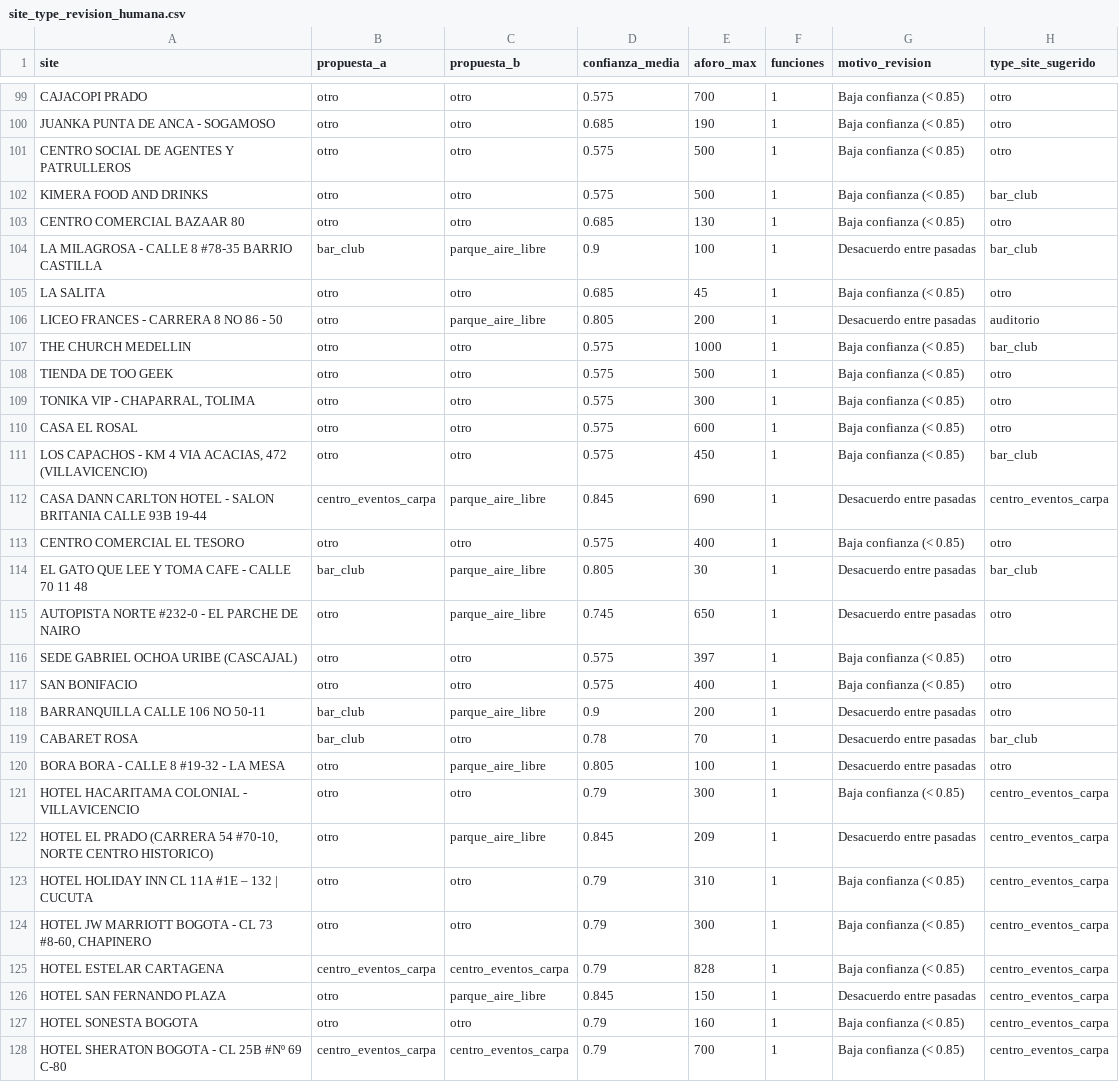
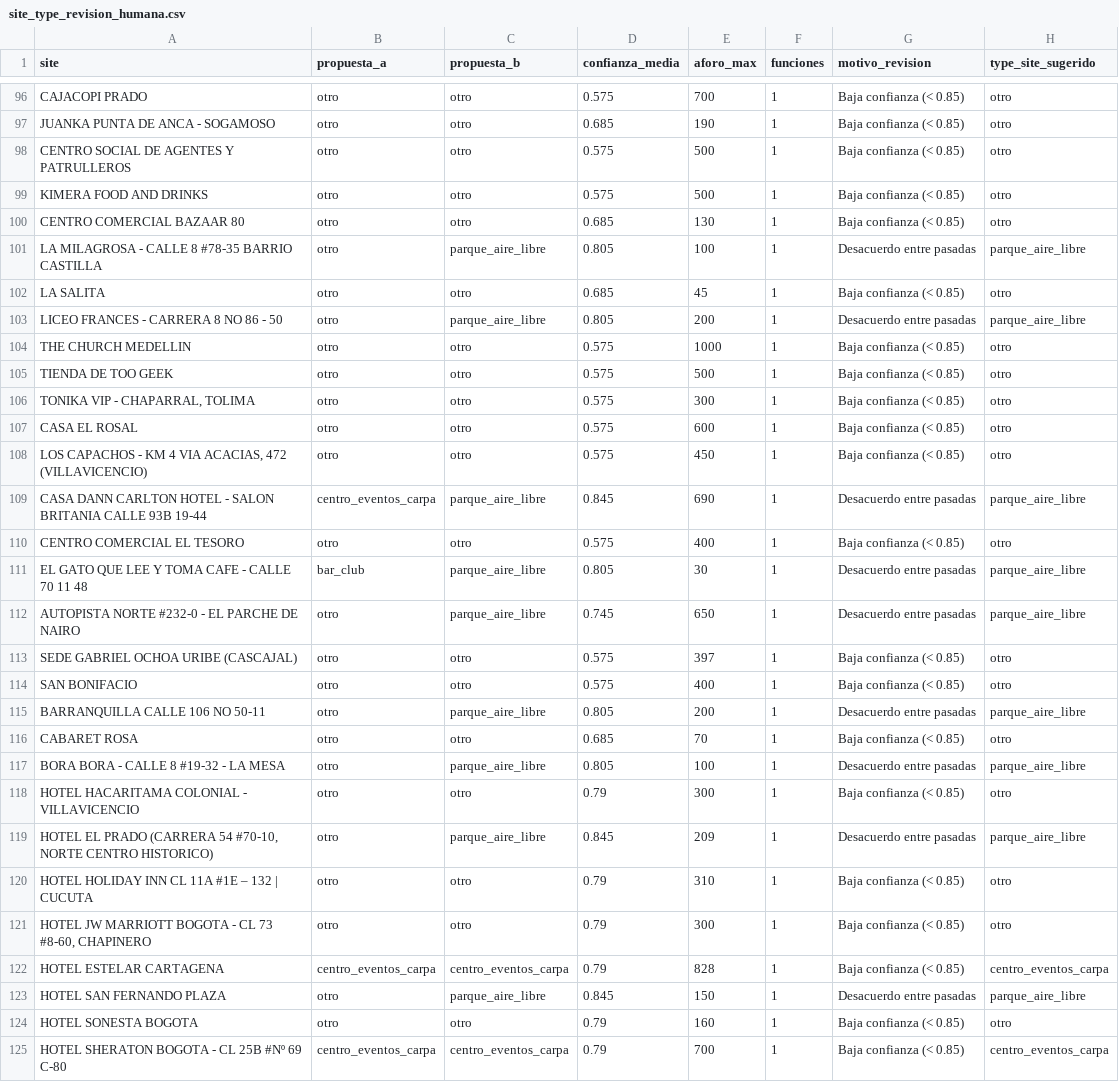
Before and after one commit to valentinatuboleta/clusterizacion-localidades, a CSV file: data/lookup/site_type_revision_humana.csv, drawn as a sheet; only a part is shown, gaps mark what is left out; the diff covers the shown part only.

```diff
--- a/data/lookup/site_type_revision_humana.csv
+++ b/data/lookup/site_type_revision_humana.csv
@@ -101,8 +98,8 @@ JUANKA PUNTA DE ANCA - SOGAMOSO,otro,otro,0.685,190,1,Baja confianza (< 0.85),ot
 CENTRO SOCIAL DE AGENTES Y PATRULLEROS,otro,otro,0.575,500,1,Baja confianza (< 0.85),otro
-KIMERA FOOD AND DRINKS,otro,otro,0.575,500,1,Baja confianza (< 0.85),bar_club
+KIMERA FOOD AND DRINKS,otro,otro,0.575,500,1,Baja confianza (< 0.85),otro
 CENTRO COMERCIAL BAZAAR 80,otro,otro,0.685,130,1,Baja confianza (< 0.85),otro
-LA MILAGROSA - CALLE 8 #78-35 BARRIO CASTILLA,bar_club,parque_aire_libre,0.9,100,1,Desacuerdo entre pasadas,bar_club
+LA MILAGROSA - CALLE 8 #78-35 BARRIO CASTILLA,otro,parque_aire_libre,0.805,100,1,Desacuerdo entre pasadas,parque_aire_libre
 LA SALITA,otro,otro,0.685,45,1,Baja confianza (< 0.85),otro
-LICEO FRANCES - CARRERA 8 NO 86 - 50,otro,parque_aire_libre,0.805,200,1,Desacuerdo entre pasadas,auditorio
-THE CHURCH MEDELLIN,otro,otro,0.575,1000,1,Baja confianza (< 0.85),bar_club
+LICEO FRANCES - CARRERA 8 NO 86 - 50,otro,parque_aire_libre,0.805,200,1,Desacuerdo entre pasadas,parque_aire_libre
+THE CHURCH MEDELLIN,otro,otro,0.575,1000,1,Baja confianza (< 0.85),otro
 TIENDA DE TOO GEEK,otro,otro,0.575,500,1,Baja confianza (< 0.85),otro
@@ -110,19 +107,19 @@ TIENDA DE TOO GEEK,otro,otro,0.575,500,1,Baja confianza (< 0.85),otro
 CASA EL ROSAL,otro,otro,0.575,600,1,Baja confianza (< 0.85),otro
-"LOS CAPACHOS - KM 4 VIA ACACIAS, 472 (VILLAVICENCIO)",otro,otro,0.575,450,1,Baja confianza (< 0.85),bar_club
-CASA DANN CARLTON HOTEL - SALON BRITANIA CALLE 93B 19-44,centro_eventos_carpa,parque_aire_libre,0.845,690,1,Desacuerdo entre pasadas,centro_eventos_carpa
+"LOS CAPACHOS - KM 4 VIA ACACIAS, 472 (VILLAVICENCIO)",otro,otro,0.575,450,1,Baja confianza (< 0.85),otro
+CASA DANN CARLTON HOTEL - SALON BRITANIA CALLE 93B 19-44,centro_eventos_carpa,parque_aire_libre,0.845,690,1,Desacuerdo entre pasadas,parque_aire_libre
 CENTRO COMERCIAL EL TESORO,otro,otro,0.575,400,1,Baja confianza (< 0.85),otro
-EL GATO QUE LEE Y TOMA CAFE -  CALLE 70 11 48,bar_club,parque_aire_libre,0.805,30,1,Desacuerdo entre pasadas,bar_club
-AUTOPISTA NORTE #232-0 - EL PARCHE DE NAIRO,otro,parque_aire_libre,0.745,650,1,Desacuerdo entre pasadas,otro
+EL GATO QUE LEE Y TOMA CAFE -  CALLE 70 11 48,bar_club,parque_aire_libre,0.805,30,1,Desacuerdo entre pasadas,parque_aire_libre
+AUTOPISTA NORTE #232-0 - EL PARCHE DE NAIRO,otro,parque_aire_libre,0.745,650,1,Desacuerdo entre pasadas,parque_aire_libre
 SEDE GABRIEL OCHOA URIBE (CASCAJAL),otro,otro,0.575,397,1,Baja confianza (< 0.85),otro
 SAN BONIFACIO,otro,otro,0.575,400,1,Baja confianza (< 0.85),otro
-BARRANQUILLA  CALLE 106 NO 50-11,bar_club,parque_aire_libre,0.9,200,1,Desacuerdo entre pasadas,otro
-CABARET ROSA,bar_club,otro,0.78,70,1,Desacuerdo entre pasadas,bar_club
-BORA BORA - CALLE 8 #19-32 - LA MESA,otro,parque_aire_libre,0.805,100,1,Desacuerdo entre pasadas,otro
-HOTEL HACARITAMA COLONIAL - VILLAVICENCIO,otro,otro,0.79,300,1,Baja confianza (< 0.85),centro_eventos_carpa
-"HOTEL EL PRADO (CARRERA 54 #70-10, NORTE CENTRO HISTORICO)",otro,parque_aire_libre,0.845,209,1,Desacuerdo entre pasadas,centro_eventos_carpa
-HOTEL HOLIDAY INN CL 11A #1E – 132 | CUCUTA,otro,otro,0.79,310,1,Baja confianza (< 0.85),centro_eventos_carpa
-"HOTEL JW MARRIOTT BOGOTA - CL 73 #8-60, CHAPINERO",otro,otro,0.79,300,1,Baja confianza (< 0.85),centro_eventos_carpa
+BARRANQUILLA  CALLE 106 NO 50-11,otro,parque_aire_libre,0.805,200,1,Desacuerdo entre pasadas,parque_aire_libre
+CABARET ROSA,otro,otro,0.685,70,1,Baja confianza (< 0.85),otro
+BORA BORA - CALLE 8 #19-32 - LA MESA,otro,parque_aire_libre,0.805,100,1,Desacuerdo entre pasadas,parque_aire_libre
+HOTEL HACARITAMA COLONIAL - VILLAVICENCIO,otro,otro,0.79,300,1,Baja confianza (< 0.85),otro
+"HOTEL EL PRADO (CARRERA 54 #70-10, NORTE CENTRO HISTORICO)",otro,parque_aire_libre,0.845,209,1,Desacuerdo entre pasadas,parque_aire_libre
+HOTEL HOLIDAY INN CL 11A #1E – 132 | CUCUTA,otro,otro,0.79,310,1,Baja confianza (< 0.85),otro
+"HOTEL JW MARRIOTT BOGOTA - CL 73 #8-60, CHAPINERO",otro,otro,0.79,300,1,Baja confianza (< 0.85),otro
 HOTEL ESTELAR CARTAGENA,centro_eventos_carpa,centro_eventos_carpa,0.79,828,1,Baja confianza (< 0.85),centro_eventos_carpa
-HOTEL SAN FERNANDO PLAZA,otro,parque_aire_libre,0.845,150,1,Desacuerdo entre pasadas,centro_eventos_carpa
-HOTEL SONESTA BOGOTA,otro,otro,0.79,160,1,Baja confianza (< 0.85),centro_eventos_carpa
+HOTEL SAN FERNANDO PLAZA,otro,parque_aire_libre,0.845,150,1,Desacuerdo entre pasadas,parque_aire_libre
+HOTEL SONESTA BOGOTA,otro,otro,0.79,160,1,Baja confianza (< 0.85),otro
 HOTEL SHERATON BOGOTA - CL 25B #Nº 69 C-80,centro_eventos_carpa,centro_eventos_carpa,0.79,700,1,Baja confianza (< 0.85),centro_eventos_carpa
```
Also changed, not shown: 2 added rows, 5 removed rows and 74 edited cells elsewhere in this file, 6 other files.
